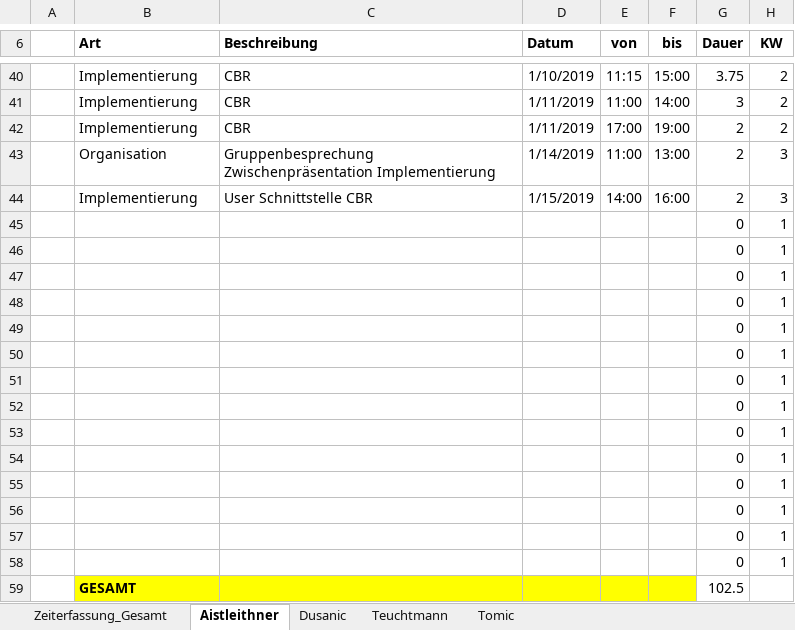
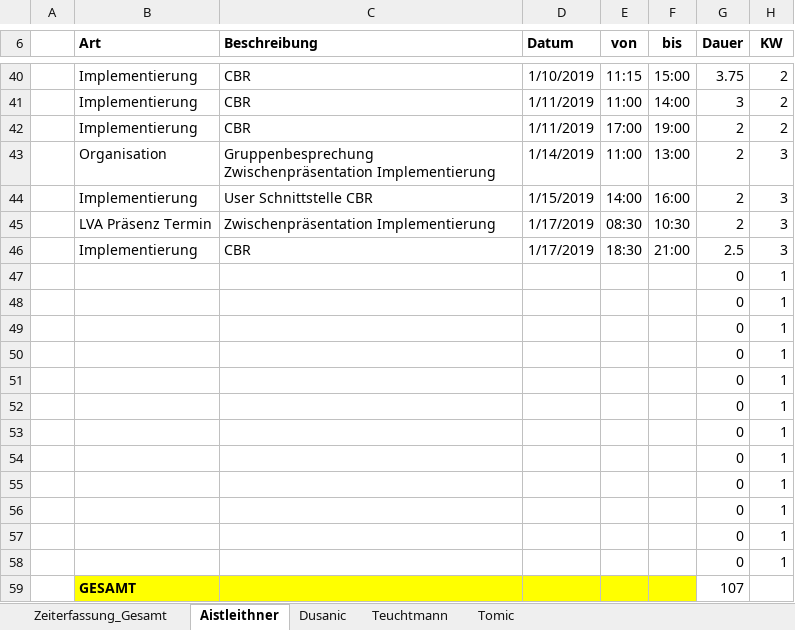
Before and after one commit to aistleithnera/258321_DKE_PR, an Excel workbook: Zeiterfassung/Zeiterfassung_Gesamt.xlsx, sheet Aistleithner, drawn as a sheet; only a part is shown, gaps mark what is left out; values as stored, in another font and other column widths than the file's, no borders; table styles not drawn; removed rows and columns are numbered as before the commit, all else as after; the diff names each change by its address in the sheet, - before the commit and + after, or states it on an @@ line.

```diff
--- a/Zeiterfassung/Zeiterfassung_Gesamt.xlsx (sheet Aistleithner)
+++ b/Zeiterfassung/Zeiterfassung_Gesamt.xlsx (sheet Aistleithner)
+row 45:  | LVA Präsenz Termin | Zwischenpräsentation Implementierung | 1/17/2019 | 08:30 | 10:30 | 2 | 3
+row 46:  | Implementierung | CBR | 1/17/2019 | 18:30 | 21:00 | 2.5 | 3
-row 57:  |  |  |  |  |  | 0 | 1
-row 58:  |  |  |  |  |  | 0 | 1
-G59 (Dauer): 102.5
+G59 (Dauer): 107
```
Also changed, not shown: sheet Zeiterfassung_Gesamt, charts or pictures.
